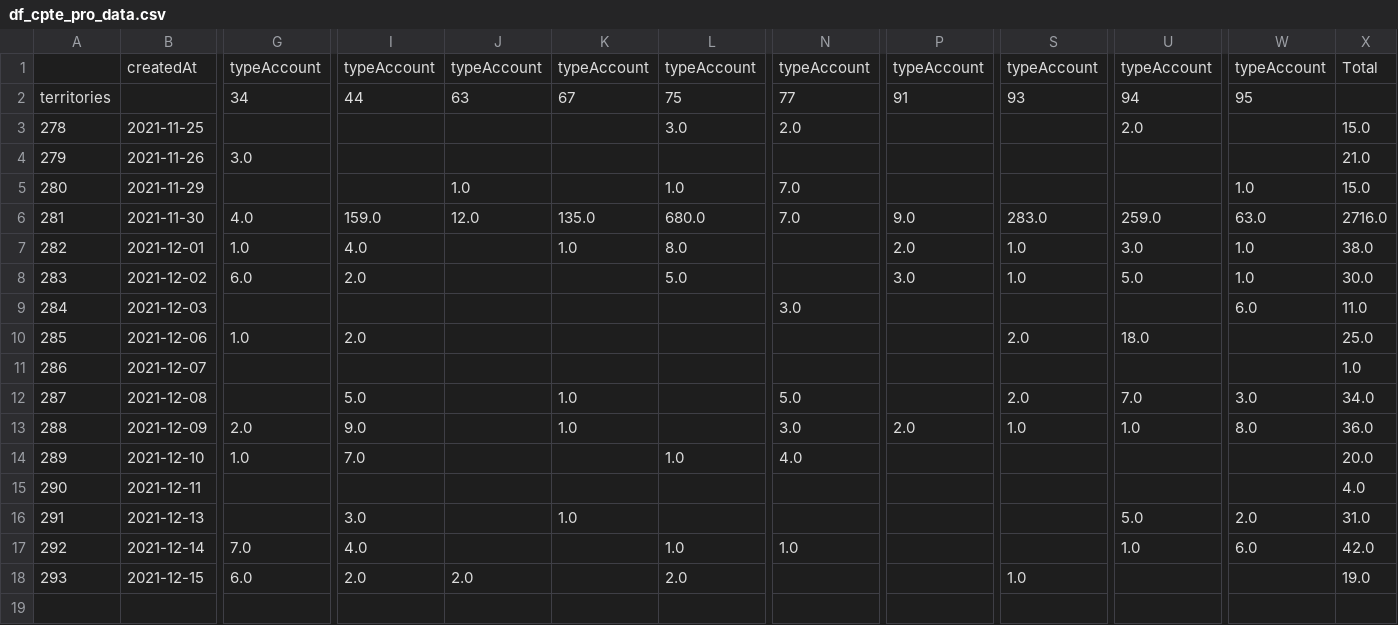
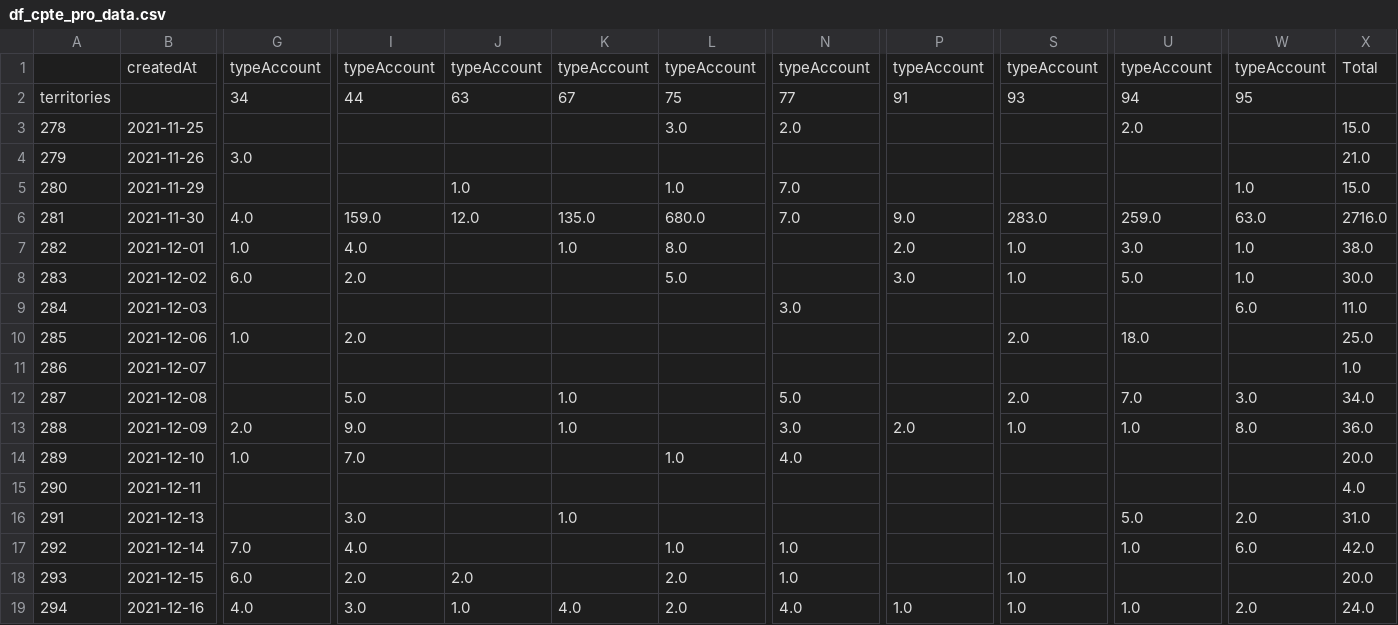
Before and after one commit to Antoine-Carre/maj_hiver_soliguide, a CSV file: pilotage màj hiver 2021/df_cpte_pro_data.csv, drawn as a sheet; only a part is shown, gaps mark what is left out; rows hold the shown columns only; the diff names each change by its address in the sheet, - before the commit and + after, or states it on an @@ line.

```diff
--- a/pilotage màj hiver 2021/df_cpte_pro_data.csv
+++ b/pilotage màj hiver 2021/df_cpte_pro_data.csv
-N18: (empty)
+N18: 1.0
-X18: 19.0
+X18: 20.0
+row 19: 294 | 2021-12-16 | 4.0 | 3.0 | 1.0 | 4.0 | 2.0 | 4.0 | 1.0 | 1.0 | 1.0 | 2.0 | 24.0
```
Also changed, not shown: pilotage màj hiver 2021/df_cpte_pro_valide_data.csv, pilotage màj hiver 2021/df_fiche_with_cpte_pro_data.csv, 3 other files.
